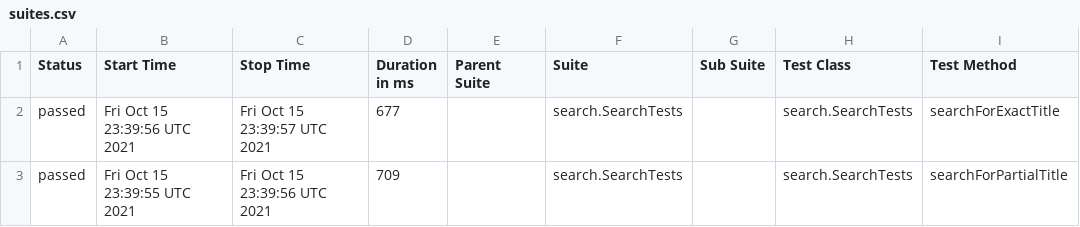
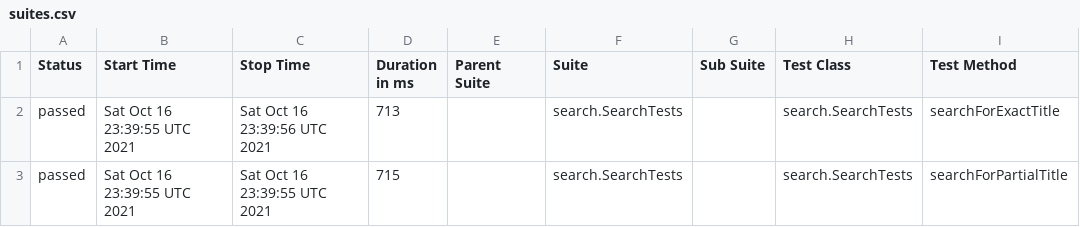
Before and after one commit to reinaldorossetti/playwright-java, a CSV file: safari/data/suites.csv, drawn as a sheet; only a part is shown; the diff names each change by its address in the sheet, - before the commit and + after, or states it on an @@ line.

```diff
--- a/safari/data/suites.csv
+++ b/safari/data/suites.csv
-B2 (Start Time): Fri Oct 15 23:39:56 UTC 2021
+B2 (Start Time): Sat Oct 16 23:39:55 UTC 2021
-C2 (Stop Time): Fri Oct 15 23:39:57 UTC 2021
+C2 (Stop Time): Sat Oct 16 23:39:56 UTC 2021
-D2 (Duration in ms): 677
+D2 (Duration in ms): 713
-B3 (Start Time): Fri Oct 15 23:39:55 UTC 2021
+B3 (Start Time): Sat Oct 16 23:39:55 UTC 2021
-C3 (Stop Time): Fri Oct 15 23:39:56 UTC 2021
+C3 (Stop Time): Sat Oct 16 23:39:55 UTC 2021
-D3 (Duration in ms): 709
+D3 (Duration in ms): 715
```
Also changed, not shown: 17 other files.
